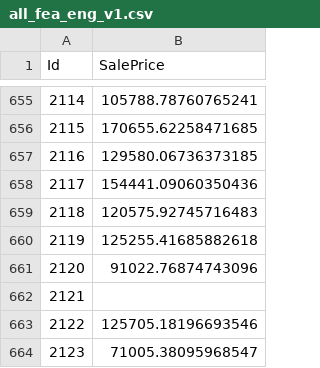
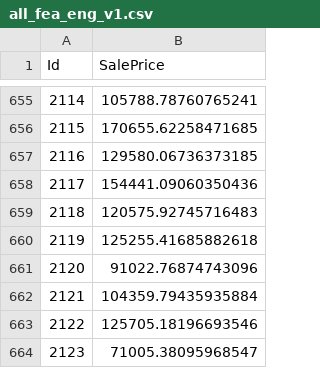
Before and after one commit to j2colaco/predicting_house_prices, a CSV file: submitted/all_fea_eng_v1.csv (was all_fea_eng_v1.csv), drawn as a sheet; only a part is shown, gaps mark what is left out.

```diff
--- a/all_fea_eng_v1.csv
+++ b/submitted/all_fea_eng_v1.csv
@@ -661,3 +661,3 @@ Id,SalePrice
 2120,91022.76874743096
-2121,
+2121,104359.79435935884
 2122,125705.18196693546
```
Also changed, not shown: submitted/fea_eng_v1_reg.csv, 7 other files.
